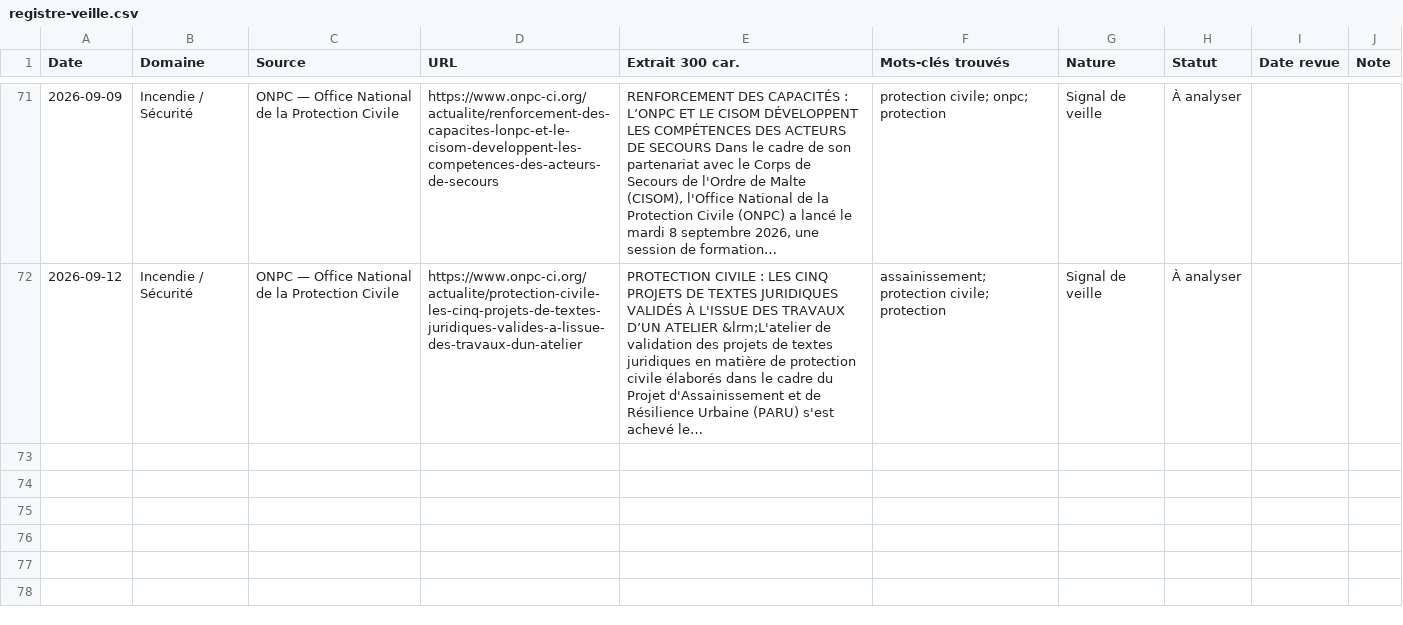
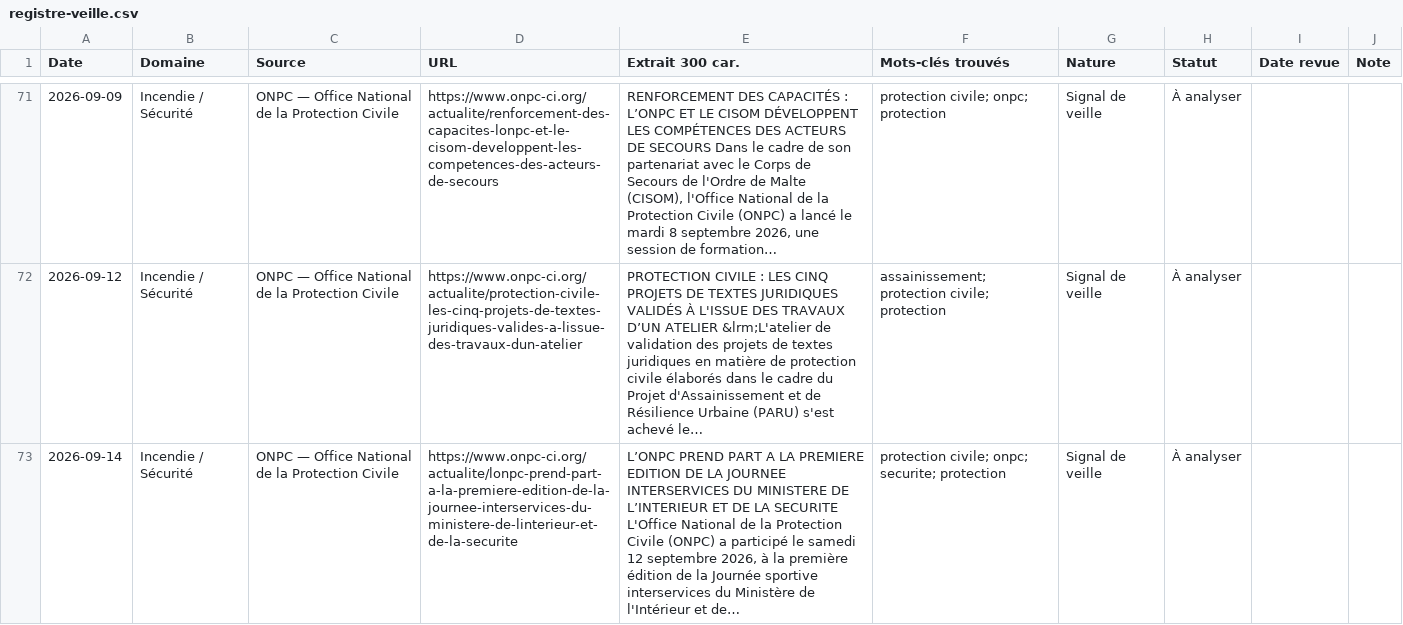
Before and after one commit to hawasky225/complianceci-version-2, a CSV file: data/registre-veille.csv, drawn as a sheet; only a part is shown, gaps mark what is left out; the diff names each change by its address in the sheet, - before the commit and + after, or states it on an @@ line.

Commit message:
chore(veille): rafraîchit le registre HSE du 2026-09-14

```diff
--- a/data/registre-veille.csv
+++ b/data/registre-veille.csv
+row 73: 2026-09-14 | Incendie / Sécurité | ONPC — Office National de la Protection Civile | https://www.onpc-ci.org/actualite/lonpc-prend-part-a-la-premiere-edition-de-la-journee-interservices-du-ministere-de-linterieur-et-de-la-securite | L’ONPC PREND PART A LA PREMIERE EDITION DE LA JOURNEE INTERSERVICES DU MINISTERE DE L’INTERIEUR ET DE LA SECURITE L'Office National de la Protection Civile (ONPC) a participé le samedi 12 septembre 2026, à la première édition de la Journée sportive interservices du Ministère de l'Intérieur et de… | protection civile; onpc; securite; protection | Signal de veille | À analyser
```
Also changed, not shown: 2 other files.
